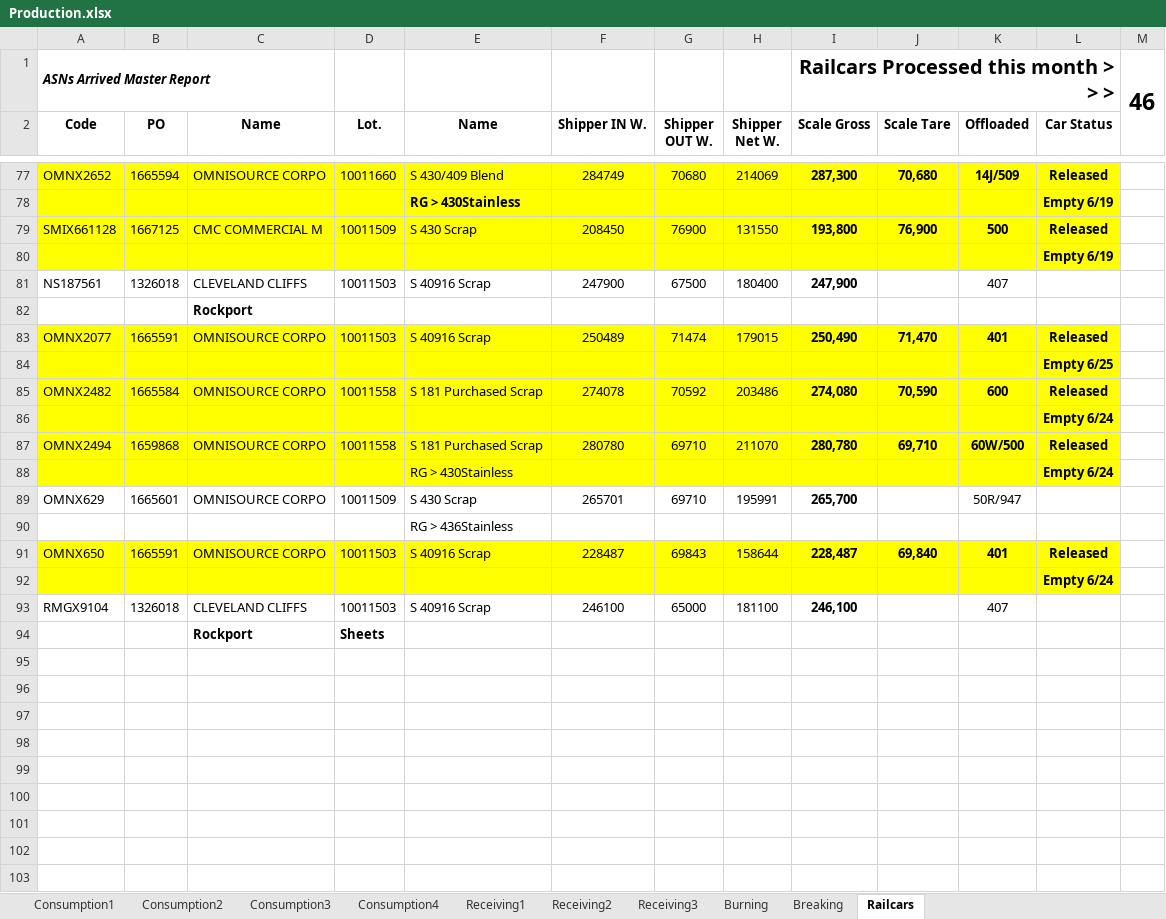
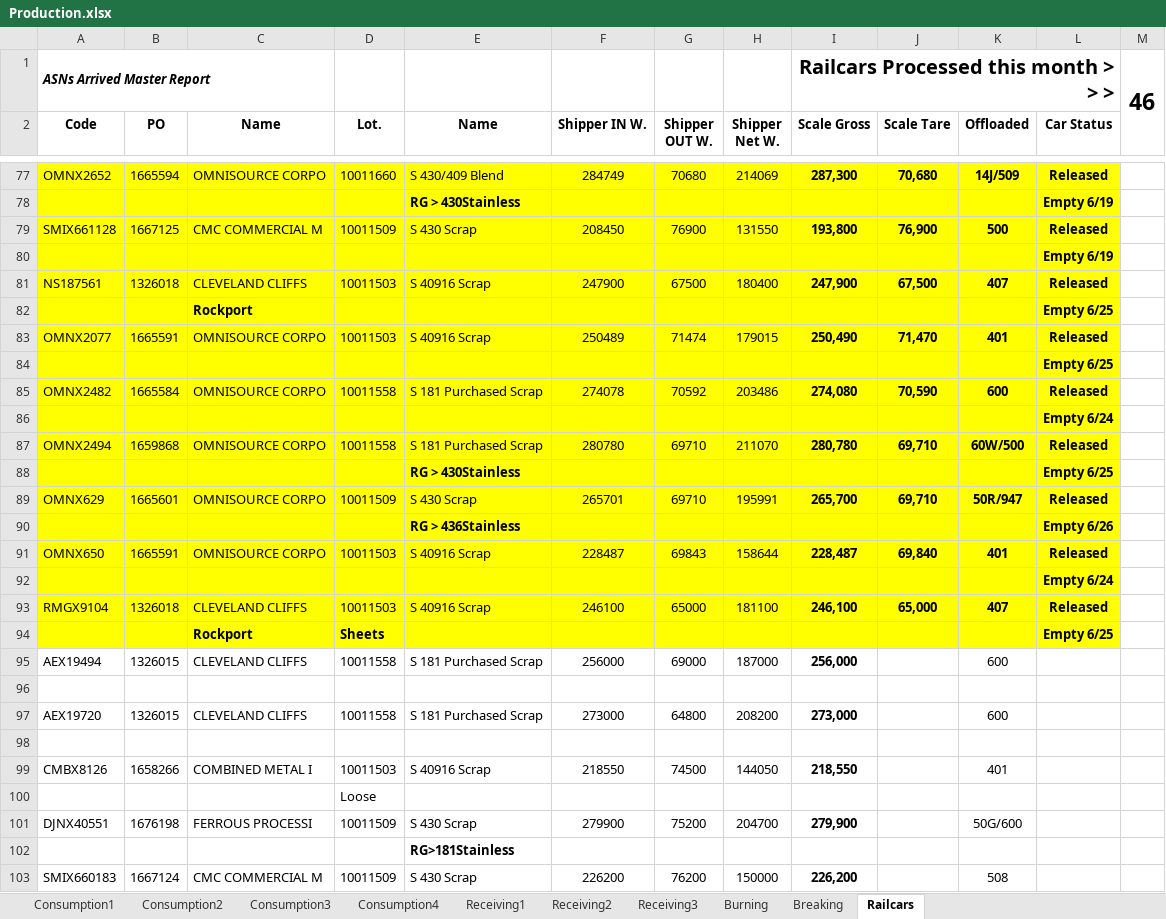
Before and after one commit to Harsco36Map/Yardmap, an Excel workbook: Production.xlsx, sheet Railcars, drawn as a sheet; only a part is shown, gaps mark what is left out; values as stored, in another font and other column widths than the file's, no borders; the diff names each change by its address in the sheet, - before the commit and + after, or states it on an @@ line.

Commit message:
Add files via upload

```diff
--- a/Production.xlsx (sheet Railcars)
+++ b/Production.xlsx (sheet Railcars)
-A81:L82 fill: none
+A81:L82 fill: #FFFF00
-J81 (Scale Tare): (empty)
+J81 (Scale Tare): 67,500
-K81 bold: off
+K81 bold: on
-L81 (Car Status): (empty)
+L81 (Car Status): Released
-L82 (Car Status): (empty)
+L82 (Car Status): Empty 6/25
-E88 bold: off
+E88 bold: on
-L88 (Car Status): Empty 6/24
+L88 (Car Status): Empty 6/25
-A89:L90 fill: none
+A89:L90 fill: #FFFF00
-J89 (Scale Tare): (empty)
+J89 (Scale Tare): 69,710
-K89 bold: off
+K89 bold: on
-L89 (Car Status): (empty)
+L89 (Car Status): Released
-E90 bold: off
+E90 bold: on
-L90 (Car Status): (empty)
+L90 (Car Status): Empty 6/26
-A93:L94 fill: none
+A93:L94 fill: #FFFF00
-J93 (Scale Tare): (empty)
+J93 (Scale Tare): 65,000
-K93 bold: off
+K93 bold: on
-L93 (Car Status): (empty)
+L93 (Car Status): Released
-L94 (Car Status): (empty)
+L94 (Car Status): Empty 6/25
+row 95: AEX19494 | 1326015 | CLEVELAND CLIFFS | 10011558 | S 181 Purchased Scrap | 256000 | 69000 | 187000 | 256,000 |  | 600
+row 96: (empty)
+row 97: AEX19720 | 1326015 | CLEVELAND CLIFFS | 10011558 | S 181 Purchased Scrap | 273000 | 64800 | 208200 | 273,000 |  | 600
+row 98: (empty)
+row 99: CMBX8126 | 1658266 | COMBINED METAL I | 10011503 | S 40916 Scrap | 218550 | 74500 | 144050 | 218,550 |  | 401
+row 100:  |  |  | Loose
+row 101: DJNX40551 | 1676198 | FERROUS PROCESSI | 10011509 | S 430 Scrap | 279900 | 75200 | 204700 | 279,900 |  | 50G/600
+row 102:  |  |  |  | RG>181Stainless
+row 103: SMIX660183 | 1667124 | CMC COMMERCIAL M | 10011509 | S 430 Scrap | 226200 | 76200 | 150000 | 226,200 |  | 508
```
